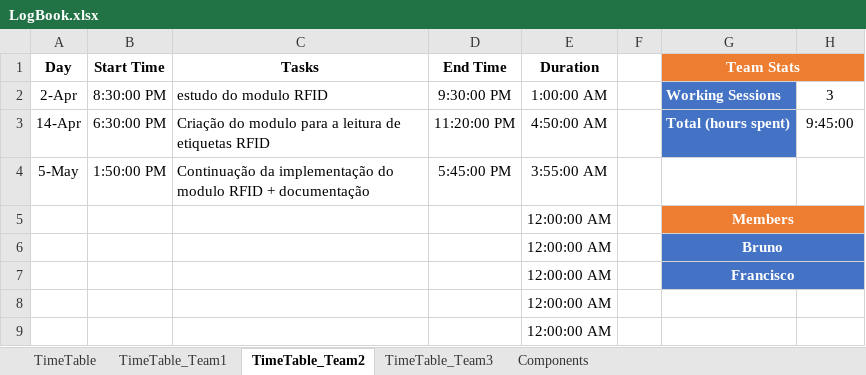
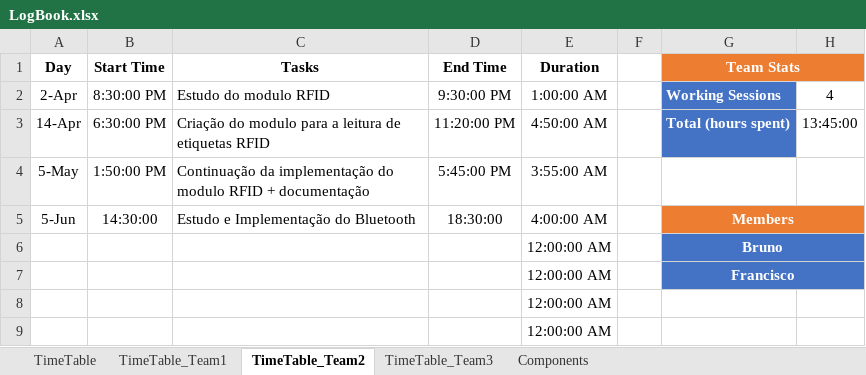
Before and after one commit to LPI-2020/DWR-19, an Excel workbook: 02Others/LogBook.xlsx, sheet TimeTable_Team2, drawn as a sheet; only a part is shown; values as stored, in another font and other column widths than the file's, no borders; conditional formats and table styles not drawn; removed rows and columns are numbered as before the commit, all else as after; the diff names each change by its address in the sheet, - before the commit and + after, or states it on an @@ line.

```diff
--- a/02Others/LogBook.xlsx (sheet TimeTable_Team2)
+++ b/02Others/LogBook.xlsx (sheet TimeTable_Team2)
-C2 (Tasks): estudo do modulo RFID
+C2 (Tasks): Estudo do modulo RFID
-H2: 3
+H2: 4
-H3: 9:45:00
+H3: 13:45:00
-row 5:  |  |  |  | 12:00:00 AM |  | Members
+row 5: 5-Jun | 14:30:00 | Estudo e Implementação do Bluetooth | 18:30:00 | 4:00:00 AM |  | Members
```
Also changed, not shown: sheet TimeTable, 1 other file.
